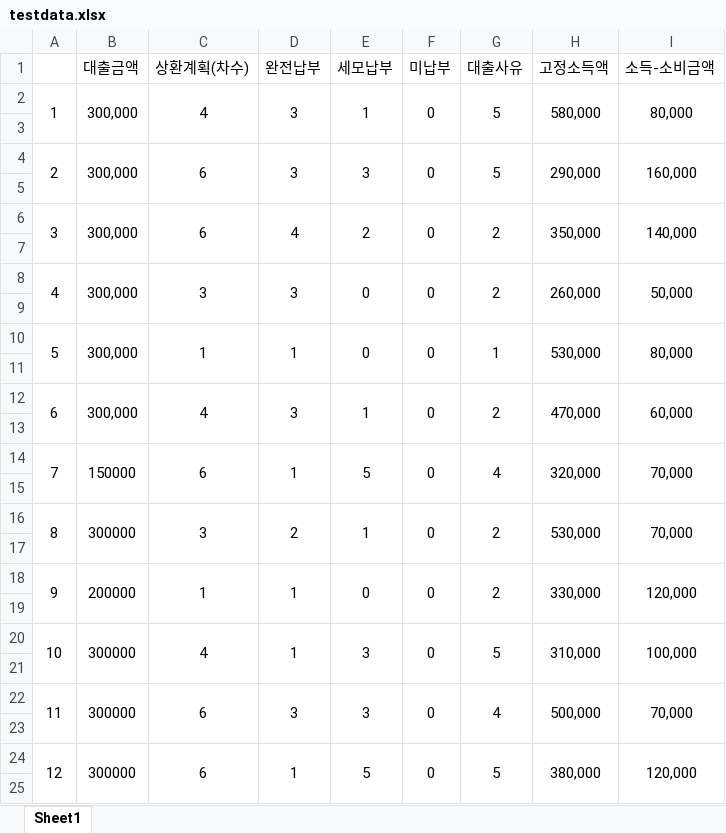
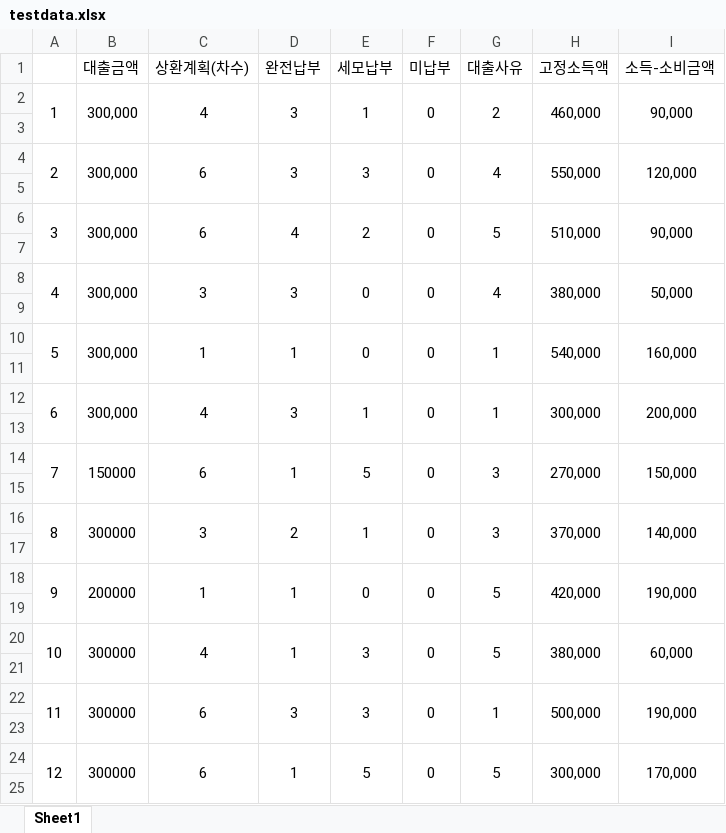
Before and after one commit to hbinfromk/kidari, an Excel workbook: testdata.xlsx, sheet Sheet1, drawn as a sheet; only a part is shown; values as stored, in another font and other column widths than the file's, no borders; the diff covers the shown part only; the diff names each change by its address in the sheet, - before the commit and + after, or states it on an @@ line.

```diff
--- a/testdata.xlsx (sheet Sheet1)
+++ b/testdata.xlsx (sheet Sheet1)
-G2 (대출사유): 5
+G2 (대출사유): 2
-H2 (고정소득액): 580,000
+H2 (고정소득액): 460,000
-I2 (소득-소비금액): 80,000
+I2 (소득-소비금액): 90,000
-G4 (대출사유): 5
+G4 (대출사유): 4
-H4 (고정소득액): 290,000
+H4 (고정소득액): 550,000
-I4 (소득-소비금액): 160,000
+I4 (소득-소비금액): 120,000
-G6 (대출사유): 2
+G6 (대출사유): 5
-H6 (고정소득액): 350,000
+H6 (고정소득액): 510,000
-I6 (소득-소비금액): 140,000
+I6 (소득-소비금액): 90,000
-G8 (대출사유): 2
+G8 (대출사유): 4
-H8 (고정소득액): 260,000
+H8 (고정소득액): 380,000
-H10 (고정소득액): 530,000
+H10 (고정소득액): 540,000
-I10 (소득-소비금액): 80,000
+I10 (소득-소비금액): 160,000
-G12 (대출사유): 2
+G12 (대출사유): 1
-H12 (고정소득액): 470,000
+H12 (고정소득액): 300,000
-I12 (소득-소비금액): 60,000
+I12 (소득-소비금액): 200,000
-G14 (대출사유): 4
+G14 (대출사유): 3
-H14 (고정소득액): 320,000
+H14 (고정소득액): 270,000
-I14 (소득-소비금액): 70,000
+I14 (소득-소비금액): 150,000
-G16 (대출사유): 2
+G16 (대출사유): 3
-H16 (고정소득액): 530,000
+H16 (고정소득액): 370,000
-I16 (소득-소비금액): 70,000
+I16 (소득-소비금액): 140,000
-G18 (대출사유): 2
+G18 (대출사유): 5
-H18 (고정소득액): 330,000
+H18 (고정소득액): 420,000
-I18 (소득-소비금액): 120,000
+I18 (소득-소비금액): 190,000
-H20 (고정소득액): 310,000
+H20 (고정소득액): 380,000
-I20 (소득-소비금액): 100,000
+I20 (소득-소비금액): 60,000
-G22 (대출사유): 4
+G22 (대출사유): 1
-I22 (소득-소비금액): 70,000
+I22 (소득-소비금액): 190,000
-H24 (고정소득액): 380,000
+H24 (고정소득액): 300,000
-I24 (소득-소비금액): 120,000
+I24 (소득-소비금액): 170,000
```
Also changed, not shown: 69 edited cells elsewhere in this sheet, 1 other file.
